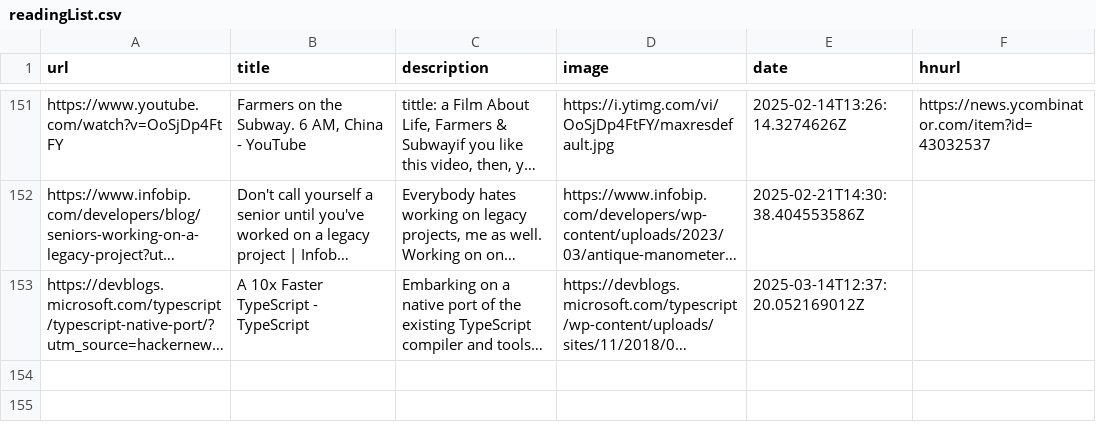
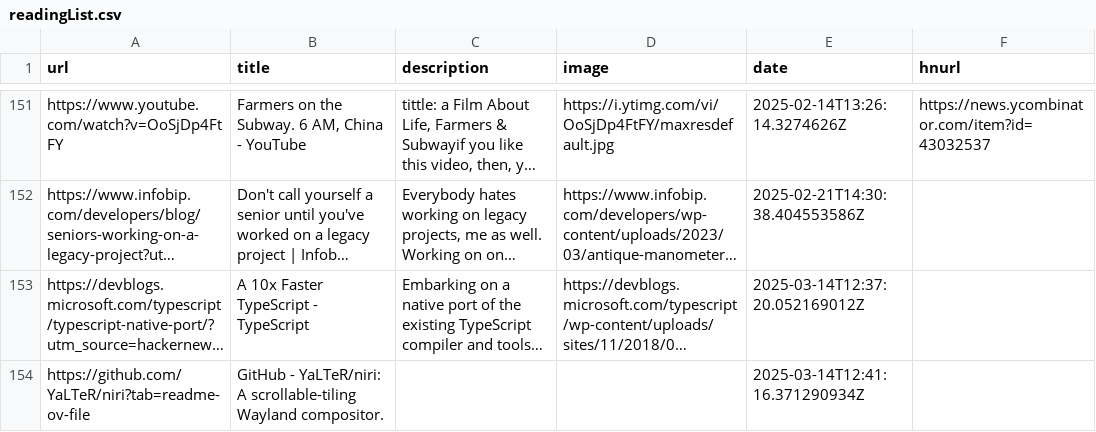
Before and after one commit to manuelmazzuola/readingList, a CSV file: readingList.csv, drawn as a sheet; only a part is shown, gaps mark what is left out; long unchanged cells end in …; the diff names each change by its address in the sheet, - before the commit and + after, or states it on an @@ line.

Commit message:
Automated reading list update on Fri Mar 14 12:41:16 UTC 2025

```diff
--- a/readingList.csv
+++ b/readingList.csv
+row 154: https://github.com/YaLTeR/niri?tab=readme-ov-file | GitHub - YaLTeR/niri: A scrollable-tiling Wayland compositor. |  |  | 2025-03-14T12:41:16.371290934Z
```
